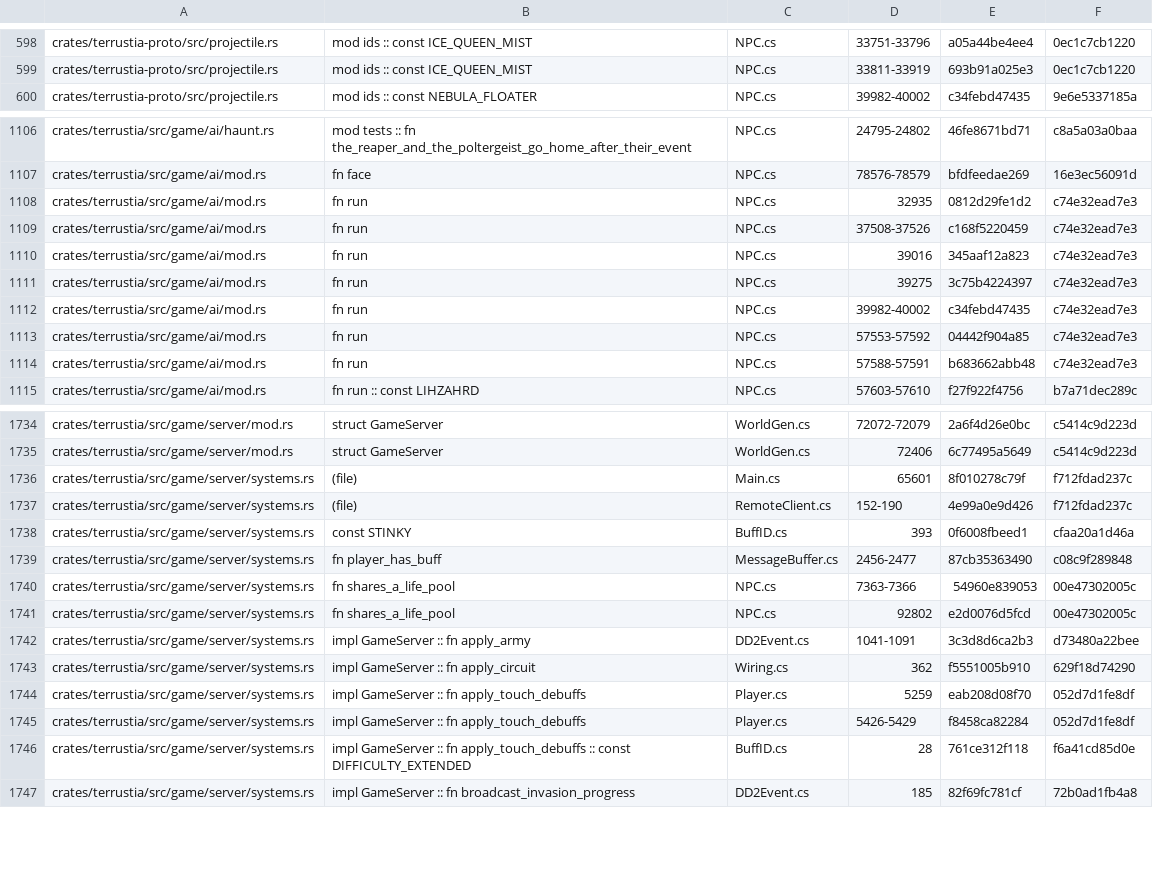
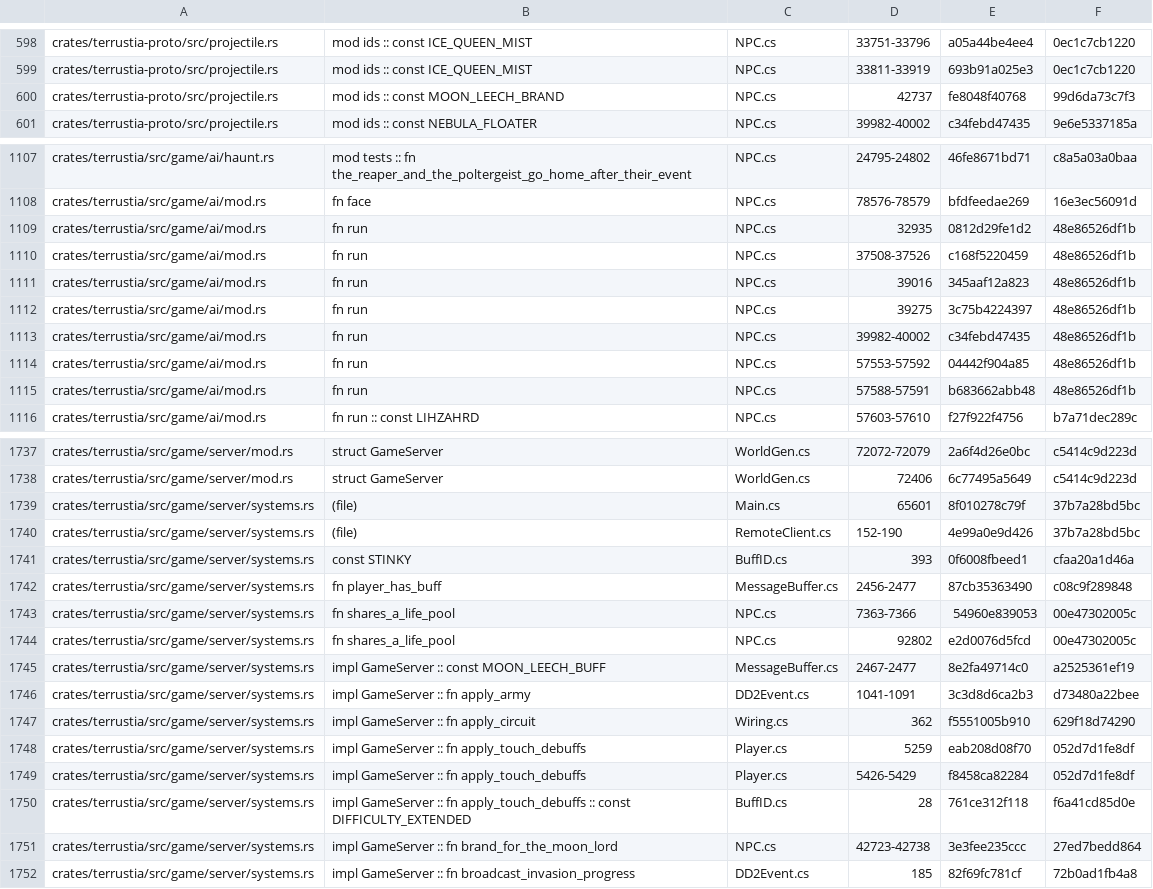
Before and after one commit to bybrooklyn/terrustia, a TSV file: docs/parity-index.tsv, drawn as a sheet; only a part is shown, gaps mark what is left out; the diff covers the shown part only.

Commit message:
ai: the Moon Lord's leech attack becomes a chain instead of a timer
`NPC.cs:42723-42754` is three linked steps and this server had it as one
countdown. The head brands every living player within 3,000 px of its mouth
with projectile 456; each brand flies to its own player and leaves
`BuffID.MoonLeech` on them (`aiStyle 85`, `Projectile.cs:32327-32393`); and at
three fixed marks - 120, 180 and 240 - every brand still in the air whose player
is still carrying the debuff becomes a leech, spawned on the *target*.

Both halves of that filter are the fight. A brand that has not reached its
player has applied nothing, so distance matters; a player who sheds the debuff
stops producing leeches, so curing it matters. Neither existed. What did exist
was one leech every sixty ticks over a 435-tick step - eight a cycle against the
game's three, almost three times the healing throughput - made at the boss,
where nobody is standing to kill them.

The split is the same one `spawn_falling_objects` uses and for the same reason:
which players are alive and where they are is the server's to know, and so is
whether a brand is still up. `run_head_attack` reports the branding and each
mark with the target it has already resolved; `brand_for_the_moon_lord`,
`tick_moon_leech_brands` and `harvest_the_moon_lords_brands` do the enumerating.

Two things worth naming because they look like gaps and are not. The brand's
debuff lands on the client from the client's own copy of the projectile
(`AddBuff`'s `Main.myPlayer == whoAmI` branch, `Player.cs:5261`) - vanilla's
server sends no buff packet here, only the projectile. This server sends packet
55 as well, which is the same effect by a more reliable road and the mechanism
`Effects::player_buff` already uses. And the server's own record of who is
branded is the buff list the client reports back on packet 50, which is exactly
what vanilla's server reads at the marks, because packet 50 overwrites its
`buffType` array (`MessageBuffer.cs:2467-2477`).

456 joins `MOON_LORD_SHOTS`, the list the death drama sweeps out of the air. It
is in vanilla's list and was absent from this one on the honest grounds that the
fight never put one up.

Six neutralizations, each landing on one named test: the range, the living
check, the marking, the brand dying with its head, the debuff filter, and the AI
reporting its marks at all.

```diff
--- a/docs/parity-index.tsv
+++ b/docs/parity-index.tsv
@@ -599,2 +599,3 @@ crates/terrustia-proto/src/projectile.rs	mod ids :: const ICE_QUEEN_MIST	NPC.cs
 crates/terrustia-proto/src/projectile.rs	mod ids :: const ICE_QUEEN_MIST	NPC.cs	33811-33919	693b91a025e3	0ec1c7cb1220
+crates/terrustia-proto/src/projectile.rs	mod ids :: const MOON_LEECH_BRAND	NPC.cs	42737	fe8048f40768	99d6da73c7f3
 crates/terrustia-proto/src/projectile.rs	mod ids :: const NEBULA_FLOATER	NPC.cs	39982-40002	c34febd47435	9e6e5337185a
@@ -1107,9 +1108,9 @@ crates/terrustia/src/game/ai/haunt.rs	mod tests :: fn the_reaper_and_the_polterg
 crates/terrustia/src/game/ai/mod.rs	fn face	NPC.cs	78576-78579	bfdfeedae269	16e3ec56091d
-crates/terrustia/src/game/ai/mod.rs	fn run	NPC.cs	32935	0812d29fe1d2	c74e32ead7e3
-crates/terrustia/src/game/ai/mod.rs	fn run	NPC.cs	37508-37526	c168f5220459	c74e32ead7e3
-crates/terrustia/src/game/ai/mod.rs	fn run	NPC.cs	39016	345aaf12a823	c74e32ead7e3
-crates/terrustia/src/game/ai/mod.rs	fn run	NPC.cs	39275	3c75b4224397	c74e32ead7e3
-crates/terrustia/src/game/ai/mod.rs	fn run	NPC.cs	39982-40002	c34febd47435	c74e32ead7e3
-crates/terrustia/src/game/ai/mod.rs	fn run	NPC.cs	57553-57592	04442f904a85	c74e32ead7e3
-crates/terrustia/src/game/ai/mod.rs	fn run	NPC.cs	57588-57591	b683662abb48	c74e32ead7e3
+crates/terrustia/src/game/ai/mod.rs	fn run	NPC.cs	32935	0812d29fe1d2	48e86526df1b
+crates/terrustia/src/game/ai/mod.rs	fn run	NPC.cs	37508-37526	c168f5220459	48e86526df1b
+crates/terrustia/src/game/ai/mod.rs	fn run	NPC.cs	39016	345aaf12a823	48e86526df1b
+crates/terrustia/src/game/ai/mod.rs	fn run	NPC.cs	39275	3c75b4224397	48e86526df1b
+crates/terrustia/src/game/ai/mod.rs	fn run	NPC.cs	39982-40002	c34febd47435	48e86526df1b
+crates/terrustia/src/game/ai/mod.rs	fn run	NPC.cs	57553-57592	04442f904a85	48e86526df1b
+crates/terrustia/src/game/ai/mod.rs	fn run	NPC.cs	57588-57591	b683662abb48	48e86526df1b
 crates/terrustia/src/game/ai/mod.rs	fn run :: const LIHZAHRD	NPC.cs	57603-57610	f27f922f4756	b7a71dec289c
@@ -1735,4 +1738,4 @@ crates/terrustia/src/game/server/mod.rs	struct GameServer	WorldGen.cs	72072-7207
 crates/terrustia/src/game/server/mod.rs	struct GameServer	WorldGen.cs	72406	6c77495a5649	c5414c9d223d
-crates/terrustia/src/game/server/systems.rs	(file)	Main.cs	65601	8f010278c79f	f712fdad237c
-crates/terrustia/src/game/server/systems.rs	(file)	RemoteClient.cs	152-190	4e99a0e9d426	f712fdad237c
+crates/terrustia/src/game/server/systems.rs	(file)	Main.cs	65601	8f010278c79f	37b7a28bd5bc
+crates/terrustia/src/game/server/systems.rs	(file)	RemoteClient.cs	152-190	4e99a0e9d426	37b7a28bd5bc
 crates/terrustia/src/game/server/systems.rs	const STINKY	BuffID.cs	393	0f6008fbeed1	cfaa20a1d46a
@@ -1741,2 +1744,3 @@ crates/terrustia/src/game/server/systems.rs	fn shares_a_life_pool	NPC.cs	7363-73
 crates/terrustia/src/game/server/systems.rs	fn shares_a_life_pool	NPC.cs	92802	e2d0076d5fcd	00e47302005c
+crates/terrustia/src/game/server/systems.rs	impl GameServer :: const MOON_LEECH_BUFF	MessageBuffer.cs	2467-2477	8e2fa49714c0	a2525361ef19
 crates/terrustia/src/game/server/systems.rs	impl GameServer :: fn apply_army	DD2Event.cs	1041-1091	3c3d8d6ca2b3	d73480a22bee
@@ -1746,2 +1750,3 @@ crates/terrustia/src/game/server/systems.rs	impl GameServer :: fn apply_touch_de
 crates/terrustia/src/game/server/systems.rs	impl GameServer :: fn apply_touch_debuffs :: const DIFFICULTY_EXTENDED	BuffID.cs	28	761ce312f118	f6a41cd85d0e
+crates/terrustia/src/game/server/systems.rs	impl GameServer :: fn brand_for_the_moon_lord	NPC.cs	42723-42738	3e3fee235ccc	27ed7bedd864
 crates/terrustia/src/game/server/systems.rs	impl GameServer :: fn broadcast_invasion_progress	DD2Event.cs	185	82f69fc781cf	72b0ad1fb4a8
```
Also changed, not shown: 6 added rows and 27 edited cells elsewhere in this file, 6 other files.
